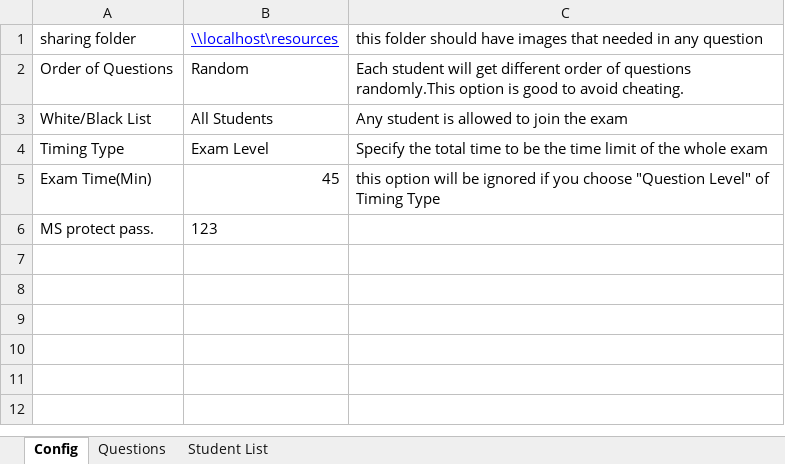
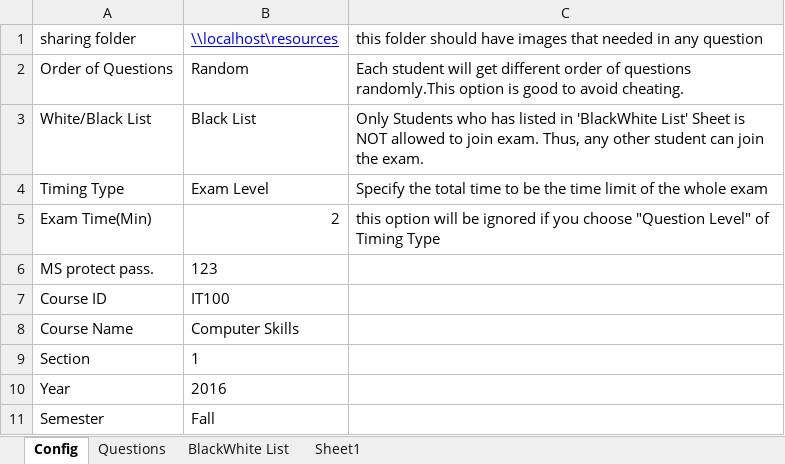
Before and after one commit to samialfattani/eQuiz, an Excel workbook: data/example.xlsx, sheet Config, drawn as a sheet; values as stored, in another font and other column widths than the file's, no borders; the diff names each change by its address in the sheet, - before the commit and + after, or states it on an @@ line.

Commit message:
manga v(2.3.0.0) add "Export to PDF" for a student's sheet
- all FXML files are renamed with prefex of "fx-<file name>.fxml"
- all FXML Controller classes also renamed with prefex of "Fx<class name>"
- StudentListFactory is created to read the answers from Excel file and load it into Student List. This feature is about reload the student list so that a PDF extract file can be generated even after finish of exam.
- Exam class will be divided into two classes ExamConfig (holds config. info. only) and ExamSheet (holds list of questions)
- the feature of "Export to PDF" is added successfully. Now any student can review his answers on the printed sheet including marks.
- ExamTest, FullCycleTest are removed, another Test classes are made
- MultipleChoice was setting Student Answer by Text and then convert it into key(A,B,C...), now it is accept only key. you can use getKeyOf() method to convert text to key.
- BlankField class the Options field renamed to correctAnswerList.
- the message of I_HAVE_FINISHED is eliminated. i think no need to put it. once final copy is recieved then client can close the program.

```diff
--- a/data/example.xlsx (sheet Config)
+++ b/data/example.xlsx (sheet Config)
-sheet tab: Student List
+sheet tab: BlackWhite List
+sheet tab: Sheet1
-B3: All Students
+B3: Black List
-C3: Any student is allowed to join the exam
+C3: Only Students who has listed in 'BlackWhite List' Sheet is NOT allowed to join exam. Thus, any other student can join the exam.
-B5: 45
+B5: 2
+row 7: Course ID | IT100
+row 8: Course Name | Computer Skills
+row 9: Section | 1
+row 10: Year | 2016
+row 11: Semester | Fall
```
Also changed, not shown: data/test.xlsx, 41 other files.
